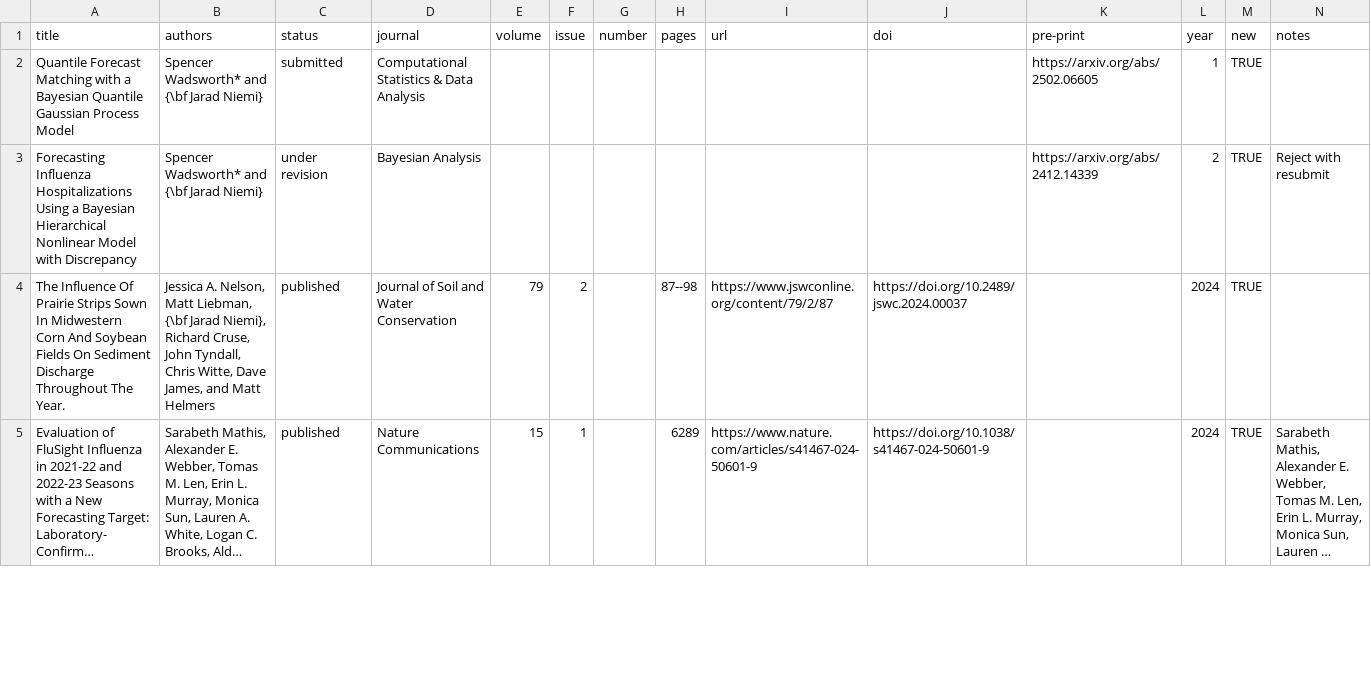
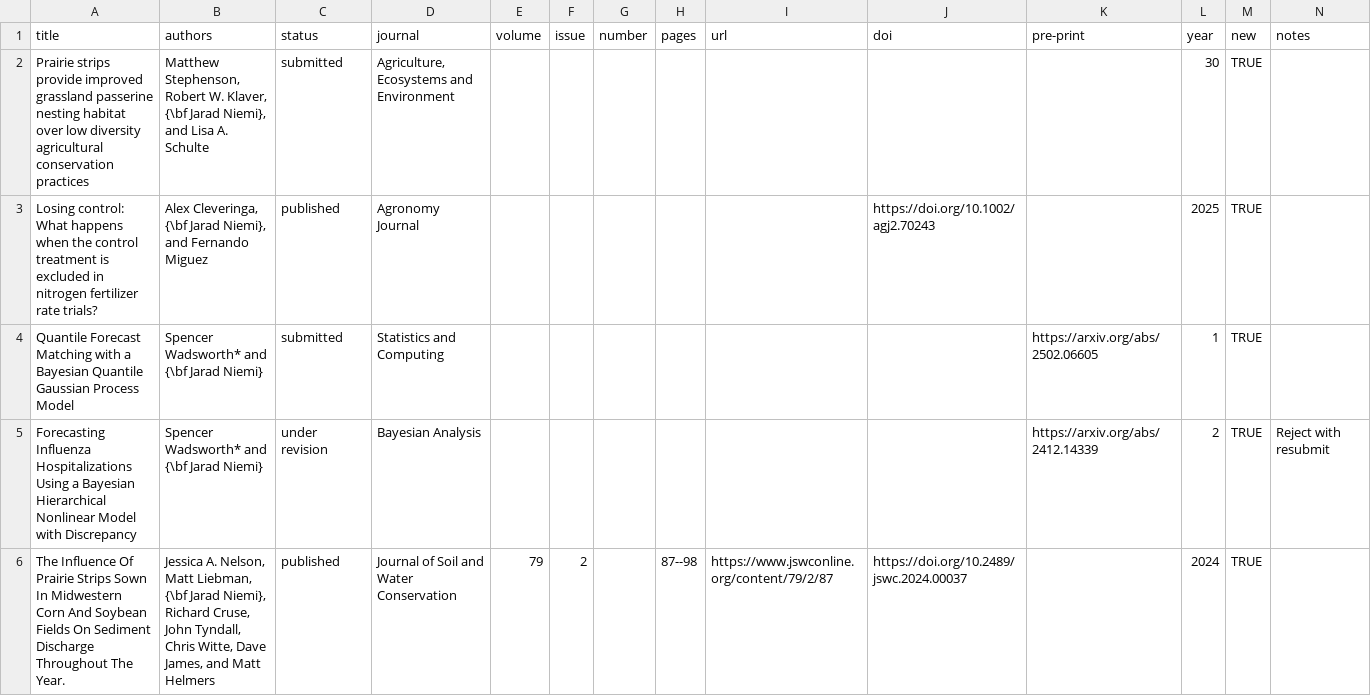
Before and after one commit to jarad/cv, a CSV file: publications.csv, drawn as a sheet; only a part is shown; the shorter side is filled out with more unchanged rows; long unchanged cells end in ….

Commit message:
Update publications

```diff
--- a/publications.csv
+++ b/publications.csv
@@ -1,3 +1,5 @@
 title,authors,status,journal,volume,issue,number,pages,url,doi,pre-print,year,new,notes
-Quantile Forecast Matching with a Bayesian Quantile Gaussian Process Model,Spencer Wadsworth* and {\bf Jarad Niemi},submitted,Computational Statistics & Data Analysis,,,,,,,https://arxiv.org/abs/2502.06605,1,TRUE,
+Prairie strips provide improved grassland passerine nesting habitat over low diversity agricultural conservation practices,"Matthew Stephenson, Robert W. Klaver, {\bf Jarad Niemi}, and Lisa A. Schulte",submitted,"Agriculture, Ecosystems and Environment",,,,,,,,30,TRUE,
+Losing control: What happens when the control treatment is excluded in nitrogen fertilizer rate trials?,"Alex Cleveringa, {\bf Jarad Niemi}, and Fernando Miguez",published,Agronomy Journal,,,,,,https://doi.org/10.1002/agj2.70243,,2025,TRUE,
+Quantile Forecast Matching with a Bayesian Quantile Gaussian Process Model,Spencer Wadsworth* and {\bf Jarad Niemi},submitted,Statistics and Computing,,,,,,,https://arxiv.org/abs/2502.06605,1,TRUE,
 Forecasting Influenza Hospitalizations Using a Bayesian Hierarchical Nonlinear Model with Discrepancy,Spencer Wadsworth* and {\bf Jarad Niemi},under revision,Bayesian Analysis,,,,,,,https://arxiv.org/abs/2412.14339,2,TRUE,Reject with resubmit
```
Also changed, not shown: studentcommittees.csv, 1 other file.
